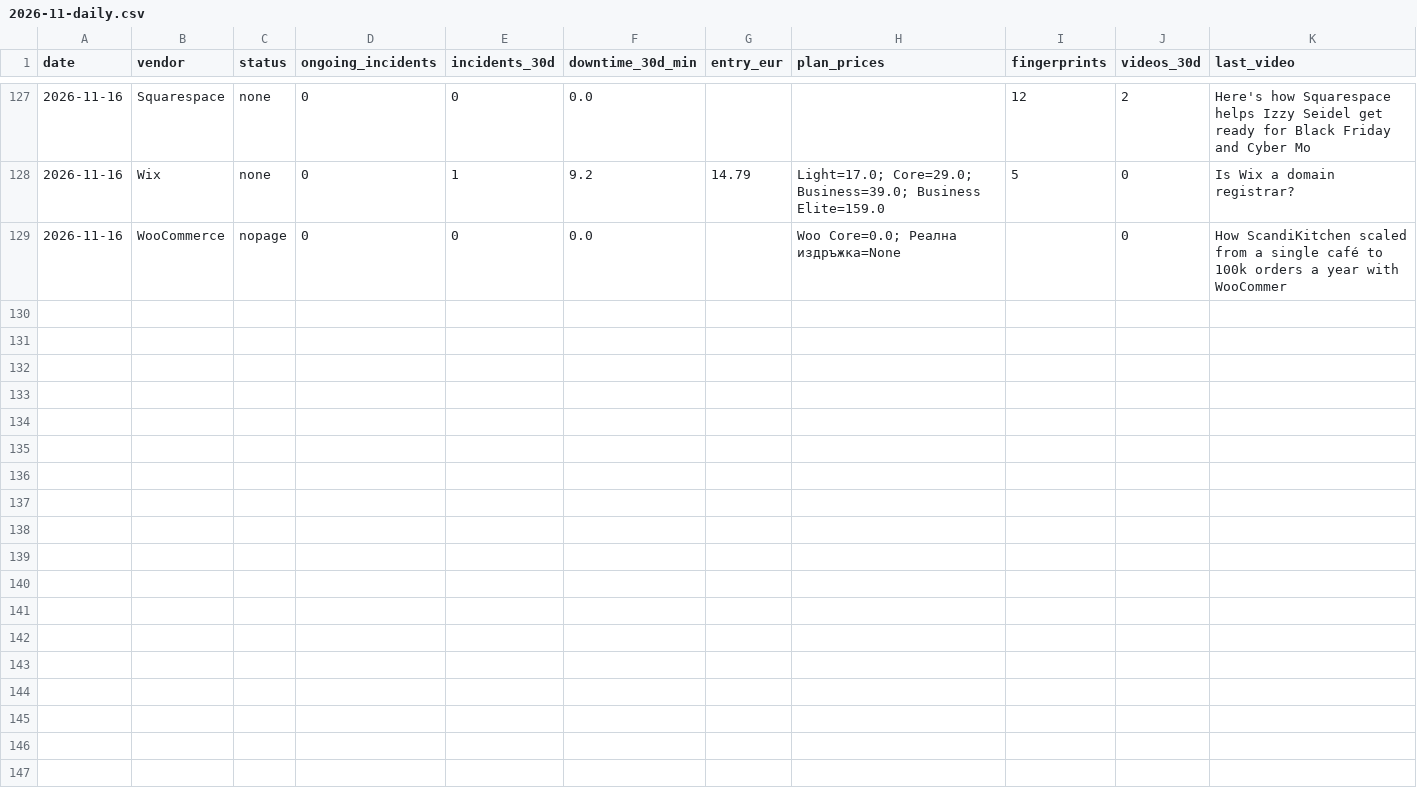
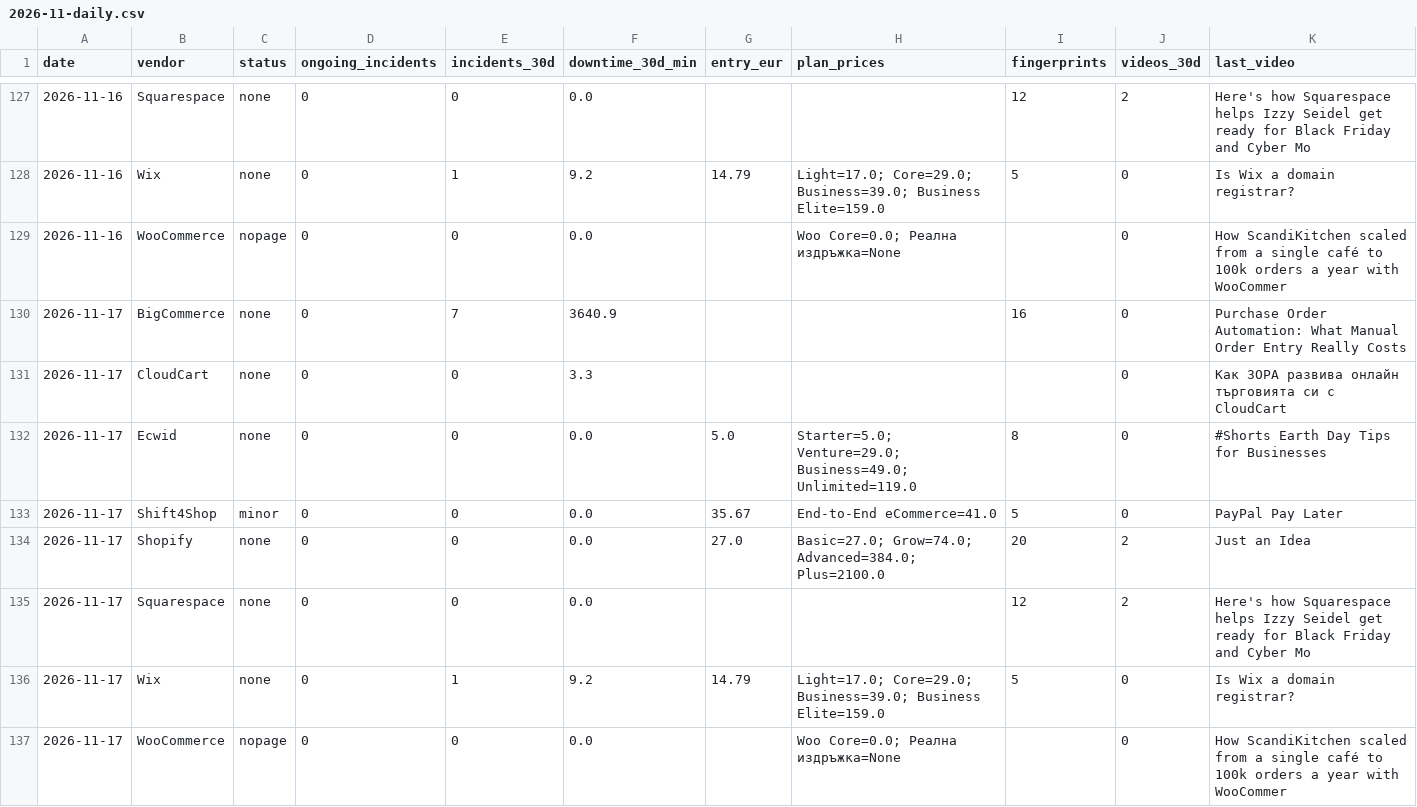
Before and after one commit to Emo-999/ecommerce-intelligence, a CSV file: exports/2026-11-daily.csv, drawn as a sheet; only a part is shown, gaps mark what is left out.

Commit message:
chore: daily intel update [skip ci]

```diff
--- a/exports/2026-11-daily.csv
+++ b/exports/2026-11-daily.csv
@@ -129 +129,9 @@
 2026-11-16,WooCommerce,nopage,0,0,0.0,,Woo Core=0.0; Реална издръжка=None,,0,How ScandiKitchen scaled from a single café to 100k orders a year with WooCommer
+2026-11-17,BigCommerce,none,0,7,3640.9,,,16,0,Purchase Order Automation: What Manual Order Entry Really Costs
+2026-11-17,CloudCart,none,0,0,3.3,,,,0,Как ЗОРА развива онлайн търговията си с CloudCart
+2026-11-17,Ecwid,none,0,0,0.0,5.0,Starter=5.0; Venture=29.0; Business=49.0; Unlimited=119.0,8,0,#Shorts Earth Day Tips for Businesses
+2026-11-17,Shift4Shop,minor,0,0,0.0,35.67,End-to-End eCommerce=41.0,5,0,PayPal Pay Later
+2026-11-17,Shopify,none,0,0,0.0,27.0,Basic=27.0; Grow=74.0; Advanced=384.0; Plus=2100.0,20,2,Just an Idea
+2026-11-17,Squarespace,none,0,0,0.0,,,12,2,Here's how Squarespace helps Izzy Seidel get ready for Black Friday and Cyber Mo
+2026-11-17,Wix,none,0,1,9.2,14.79,Light=17.0; Core=29.0; Business=39.0; Business Elite=159.0,5,0,Is Wix a domain registrar?
+2026-11-17,WooCommerce,nopage,0,0,0.0,,Woo Core=0.0; Реална издръжка=None,,0,How ScandiKitchen scaled from a single café to 100k orders a year with WooCommer
```
Also changed, not shown: exports/2026-11-summary.csv, 10 other files.
